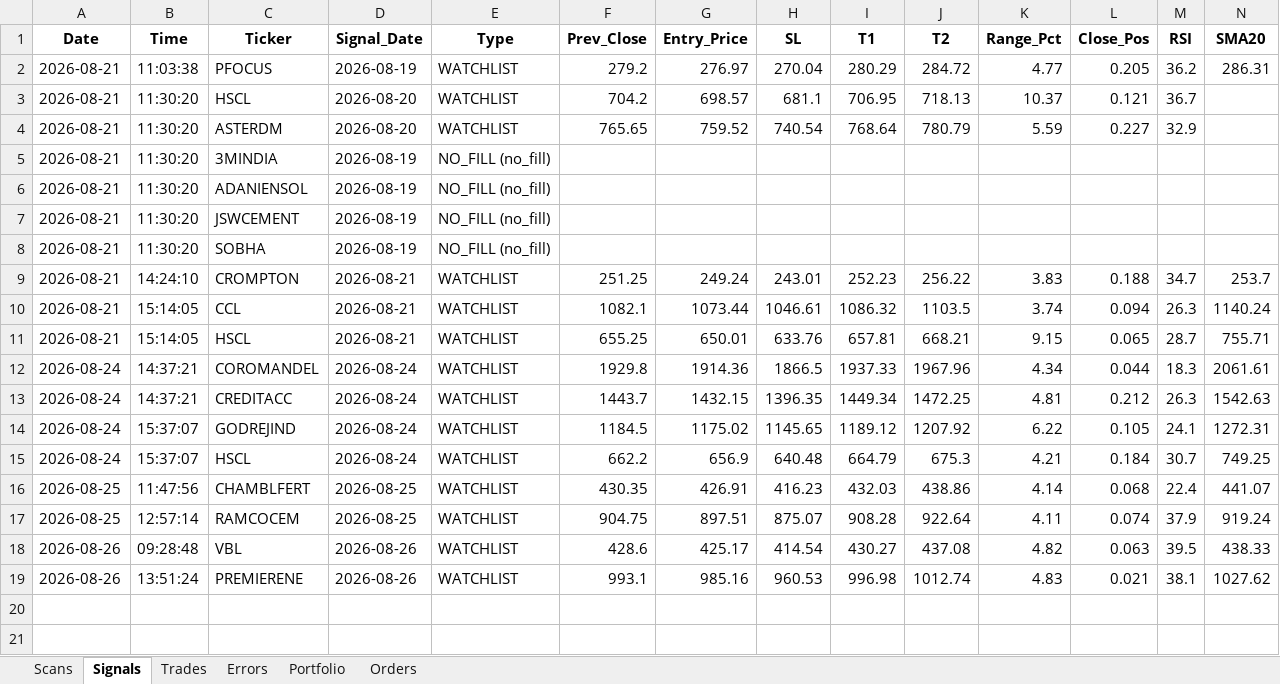
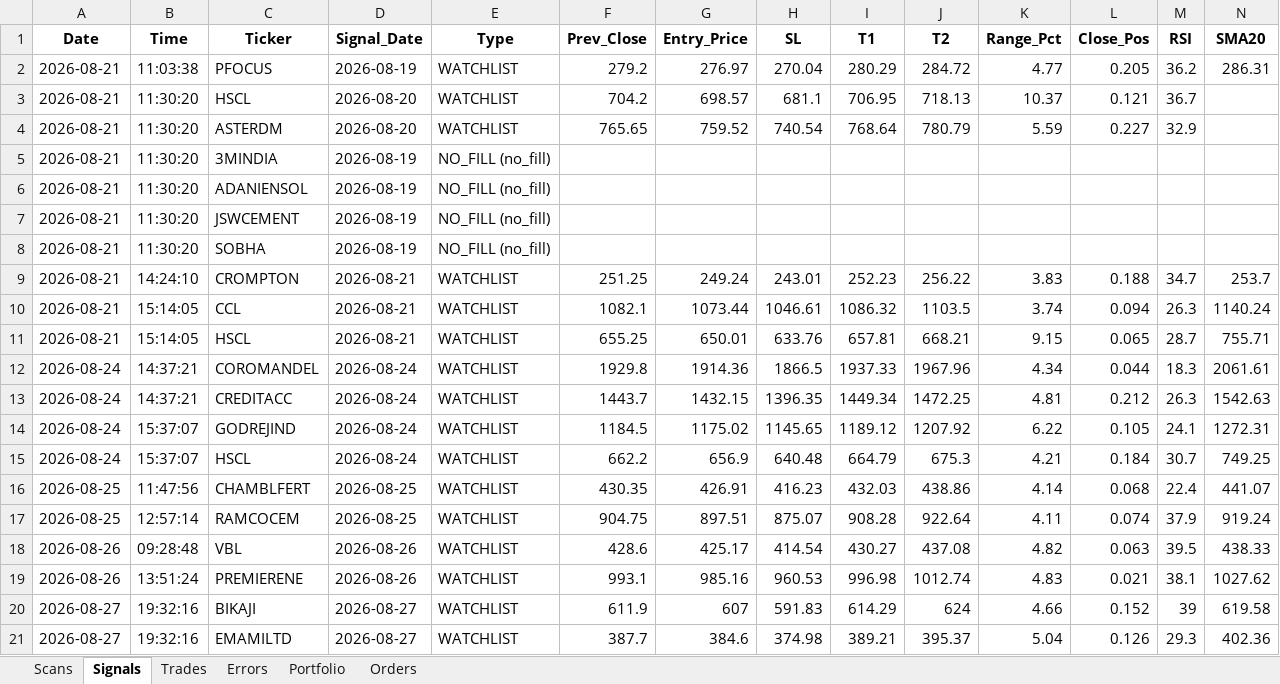
Before and after one commit to thokfoot/nifty500-scanner-bot, an Excel workbook: data/trade_log.xlsx, sheet Signals, drawn as a sheet; only a part is shown; values as stored, in another font and other column widths than the file's, no borders; rows hold the shown columns only; the diff names each change by its address in the sheet, - before the commit and + after, or states it on an @@ line.

```diff
--- a/data/trade_log.xlsx (sheet Signals)
+++ b/data/trade_log.xlsx (sheet Signals)
+row 20: 2026-08-27 | 19:32:16 | BIKAJI | 2026-08-27 | WATCHLIST | 611.9 | 607 | 591.83 | 614.29 | 624 | 4.66 | 0.152 | 39 | 619.58
+row 21: 2026-08-27 | 19:32:16 | EMAMILTD | 2026-08-27 | WATCHLIST | 387.7 | 384.6 | 374.98 | 389.21 | 395.37 | 5.04 | 0.126 | 29.3 | 402.36
```
Also changed, not shown: sheet Orders, sheet Trades, sheet Scans, sheet Portfolio, 3 other files.
